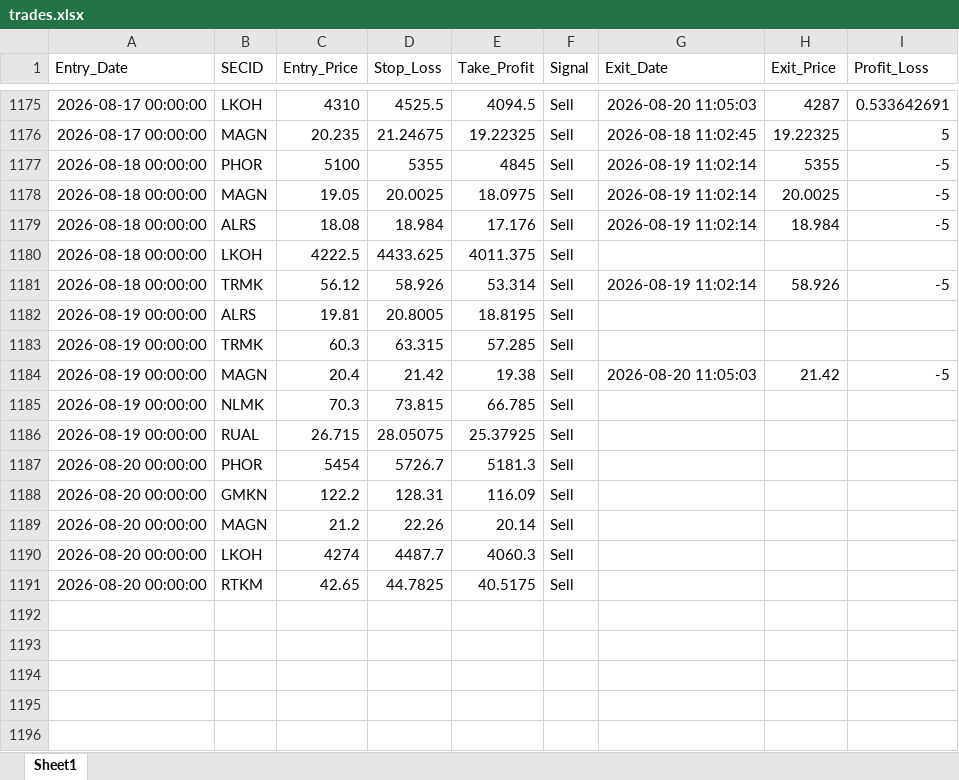
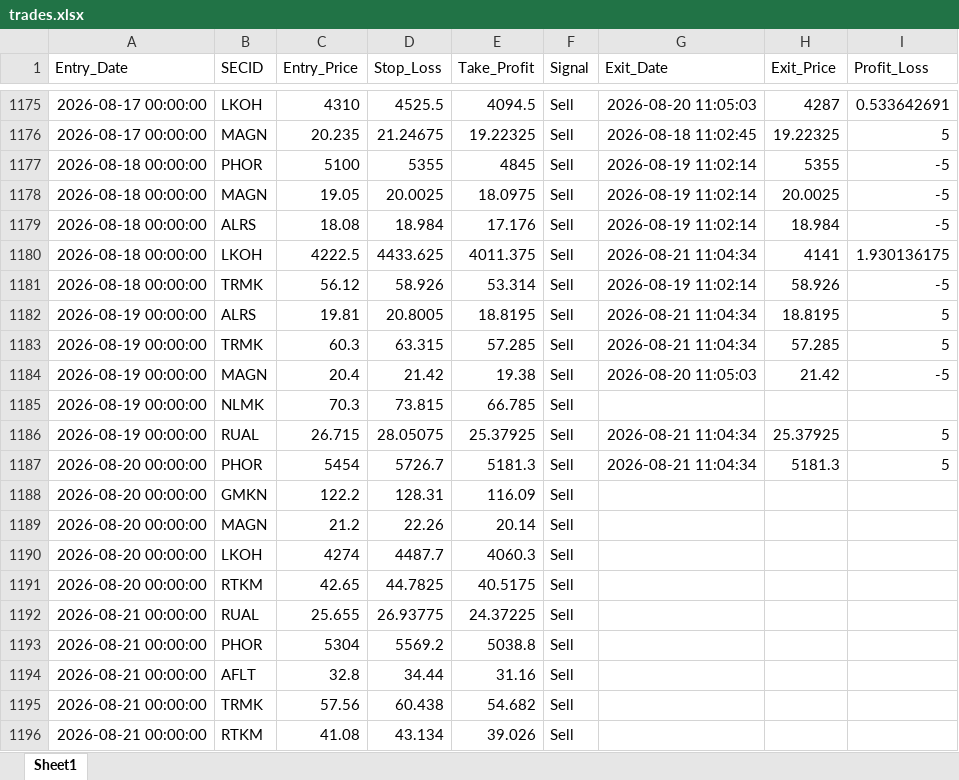
Before and after one commit to Leo1255serg/moex-signals-rf, an Excel workbook: data/trades.xlsx, sheet Sheet1, drawn as a sheet; only a part is shown, gaps mark what is left out; values as stored, in another font and other column widths than the file's, no borders; the diff names each change by its address in the sheet, - before the commit and + after, or states it on an @@ line.

```diff
--- a/data/trades.xlsx (sheet Sheet1)
+++ b/data/trades.xlsx (sheet Sheet1)
-G1180 (Exit_Date): (empty)
+G1180 (Exit_Date): 2026-08-21 11:04:34
-H1180 (Exit_Price): (empty)
+H1180 (Exit_Price): 4141
-I1180 (Profit_Loss): (empty)
+I1180 (Profit_Loss): 1.930136175
-G1182:G1183 (Exit_Date): (empty)
+G1182:G1183 (Exit_Date): 2026-08-21 11:04:34
-H1182 (Exit_Price): (empty)
+H1182 (Exit_Price): 18.8195
-I1182:I1183 (Profit_Loss): (empty)
+I1182:I1183 (Profit_Loss): 5
-H1183 (Exit_Price): (empty)
+H1183 (Exit_Price): 57.285
-G1186:G1187 (Exit_Date): (empty)
+G1186:G1187 (Exit_Date): 2026-08-21 11:04:34
-H1186 (Exit_Price): (empty)
+H1186 (Exit_Price): 25.37925
-I1186:I1187 (Profit_Loss): (empty)
+I1186:I1187 (Profit_Loss): 5
-H1187 (Exit_Price): (empty)
+H1187 (Exit_Price): 5181.3
+row 1192: 2026-08-21 00:00:00 | RUAL | 25.655 | 26.93775 | 24.37225 | Sell
+row 1193: 2026-08-21 00:00:00 | PHOR | 5304 | 5569.2 | 5038.8 | Sell
+row 1194: 2026-08-21 00:00:00 | AFLT | 32.8 | 34.44 | 31.16 | Sell
+row 1195: 2026-08-21 00:00:00 | TRMK | 57.56 | 60.438 | 54.682 | Sell
+row 1196: 2026-08-21 00:00:00 | RTKM | 41.08 | 43.134 | 39.026 | Sell
```
Also changed, not shown: data/moex_data.xlsx, data/signals.xlsx, 1 other file.
